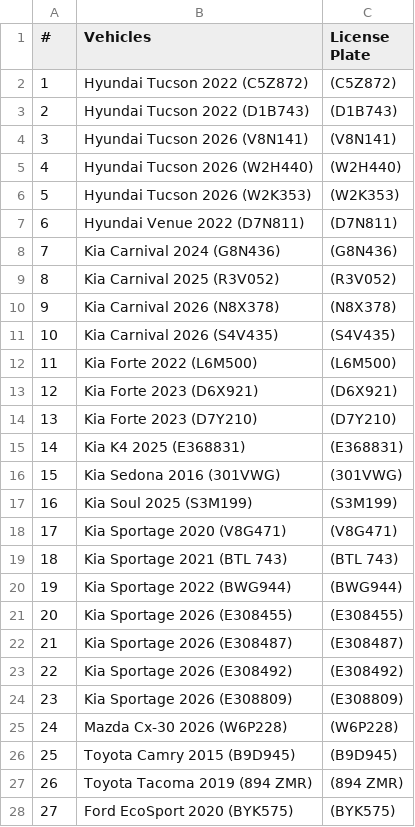
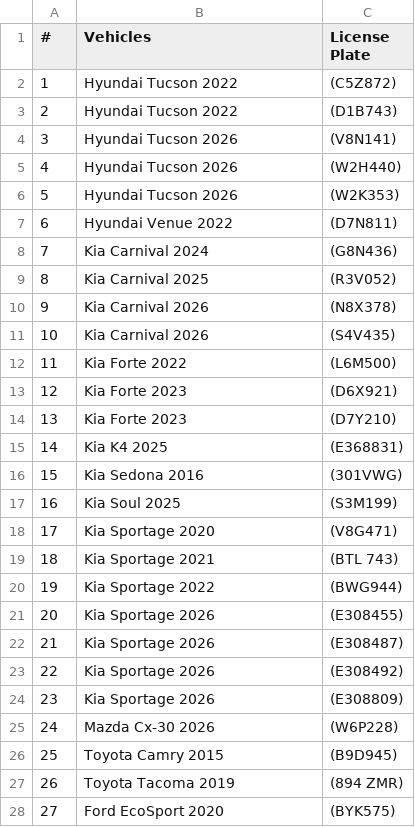
Before and after one commit to F1stT1me-C0d3r/Maintenance-Log, a CSV file: vehicle_list.csv, drawn as a sheet; only a part is shown; the diff covers the shown part only.

```diff
--- a/vehicle_list.csv
+++ b/vehicle_list.csv
@@ -1,28 +1,28 @@
 #,Vehicles,License Plate
-1,Hyundai Tucson 2022 (C5Z872), (C5Z872)
-2,Hyundai Tucson 2022 (D1B743), (D1B743)
-3,Hyundai Tucson 2026 (V8N141), (V8N141)
-4,Hyundai Tucson 2026 (W2H440), (W2H440)
-5,Hyundai Tucson 2026 (W2K353), (W2K353)
-6,Hyundai Venue 2022 (D7N811), (D7N811)
-7,Kia Carnival 2024 (G8N436), (G8N436)
-8,Kia Carnival 2025 (R3V052), (R3V052)
-9,Kia Carnival 2026 (N8X378), (N8X378)
-10,Kia Carnival 2026 (S4V435), (S4V435)
-11,Kia Forte 2022 (L6M500), (L6M500)
-12,Kia Forte 2023 (D6X921), (D6X921)
-13,Kia Forte 2023 (D7Y210), (D7Y210)
-14,Kia K4 2025 (E368831),(E368831)
-15,Kia Sedona 2016 (301VWG), (301VWG)
-16,Kia Soul 2025 (S3M199), (S3M199)
-17,Kia Sportage 2020 (V8G471), (V8G471)
-18,Kia Sportage 2021 (BTL 743),(BTL 743)
-19,Kia Sportage 2022 (BWG944), (BWG944)
-20,Kia Sportage 2026 (E308455), (E308455)
-21,Kia Sportage 2026 (E308487), (E308487)
-22,Kia Sportage 2026 (E308492), (E308492)
-23,Kia Sportage 2026 (E308809), (E308809)
-24,Mazda Cx-30 2026 (W6P228), (W6P228)
-25,Toyota Camry 2015 (B9D945), (B9D945)
-26,Toyota Tacoma 2019 (894 ZMR),(894 ZMR)
-27,Ford EcoSport 2020 (BYK575),(BYK575)
+1,Hyundai Tucson 2022, (C5Z872)
+2,Hyundai Tucson 2022, (D1B743)
+3,Hyundai Tucson 2026, (V8N141)
+4,Hyundai Tucson 2026, (W2H440)
+5,Hyundai Tucson 2026, (W2K353)
+6,Hyundai Venue 2022, (D7N811)
+7,Kia Carnival 2024, (G8N436)
+8,Kia Carnival 2025, (R3V052)
+9,Kia Carnival 2026, (N8X378)
+10,Kia Carnival 2026, (S4V435)
+11,Kia Forte 2022, (L6M500)
+12,Kia Forte 2023, (D6X921)
+13,Kia Forte 2023, (D7Y210)
+14,Kia K4 2025,(E368831)
+15,Kia Sedona 2016, (301VWG)
+16,Kia Soul 2025, (S3M199)
+17,Kia Sportage 2020, (V8G471)
+18,Kia Sportage 2021,(BTL 743)
+19,Kia Sportage 2022, (BWG944)
+20,Kia Sportage 2026, (E308455)
+21,Kia Sportage 2026, (E308487)
+22,Kia Sportage 2026, (E308492)
+23,Kia Sportage 2026, (E308809)
+24,Mazda Cx-30 2026, (W6P228)
+25,Toyota Camry 2015, (B9D945)
+26,Toyota Tacoma 2019,(894 ZMR)
+27,Ford EcoSport 2020,(BYK575)
```
Also changed, not shown: 2 edited cells elsewhere in this file, 1 other file.
